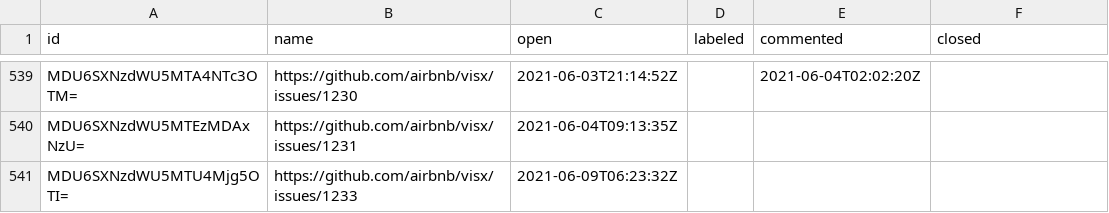
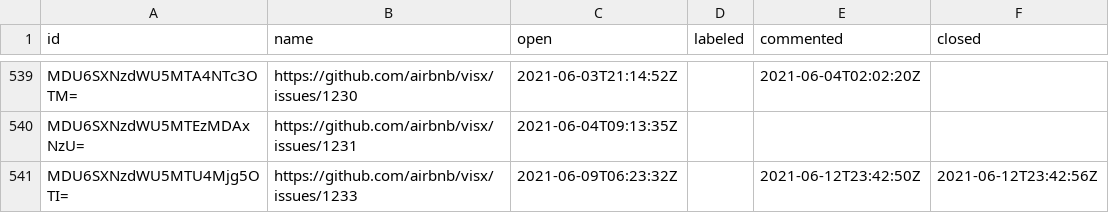
Before and after one commit to oselvar/oselvar-github-metrics, a CSV file: data/airbnb/visx/issues.csv, drawn as a sheet; only a part is shown, gaps mark what is left out.

```diff
--- a/data/airbnb/visx/issues.csv
+++ b/data/airbnb/visx/issues.csv
@@ -540,2 +540,2 @@ MDU6SXNzdWU5MTA4NTc3OTM=,https://github.com/airbnb/visx/issues/1230,2021-06-03T2
 MDU6SXNzdWU5MTEzMDAxNzU=,https://github.com/airbnb/visx/issues/1231,2021-06-04T09:13:35Z,,,
-MDU6SXNzdWU5MTU4Mjg5OTI=,https://github.com/airbnb/visx/issues/1233,2021-06-09T06:23:32Z,,,
+MDU6SXNzdWU5MTU4Mjg5OTI=,https://github.com/airbnb/visx/issues/1233,2021-06-09T06:23:32Z,,2021-06-12T23:42:50Z,2021-06-12T23:42:56Z
```
Also changed, not shown: 2 other files.
